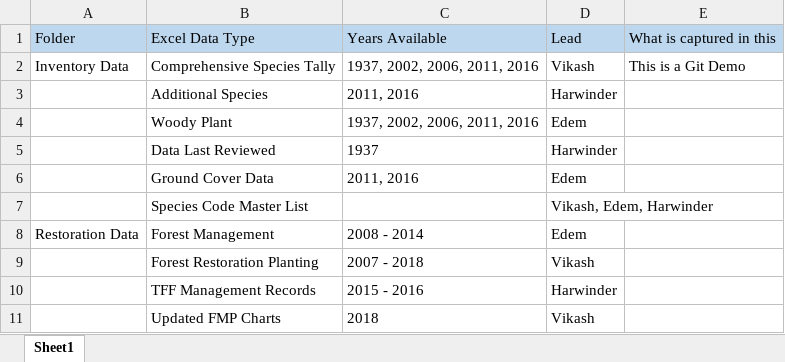
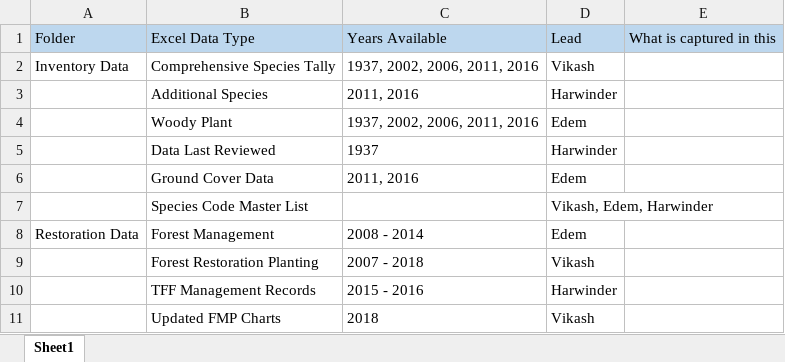
Before and after one commit to EdemD/DataSnipers, an Excel workbook: Understanding Data/Metadata - Vikash.xlsx, sheet Sheet1, drawn as a sheet; values as stored, in another font and other column widths than the file's, no borders; the diff names each change by its address in the sheet, - before the commit and + after, or states it on an @@ line.

```diff
--- a/Understanding Data/Metadata - Vikash.xlsx (sheet Sheet1)
+++ b/Understanding Data/Metadata - Vikash.xlsx (sheet Sheet1)
-E2: This is a Git Demo
+E2: (empty)
```
Also changed, not shown: Understanding Data/NYBG/Inventory Data/Comprehensive Species Tally/2016 Comprehensive Species Tally_09202017.xlsx, Understanding Data/NYBG/Restoration Data/NYBG Forest Restoration Plantings - 2007 to 2018.xlsx, 1 other file.
